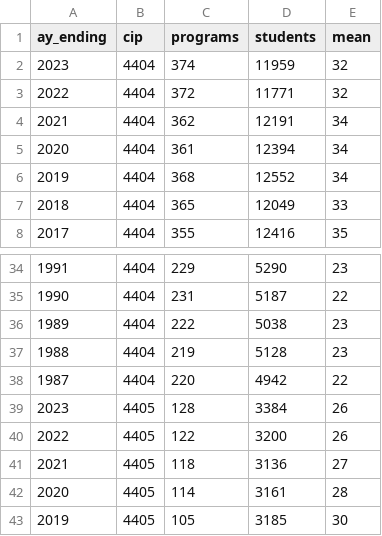
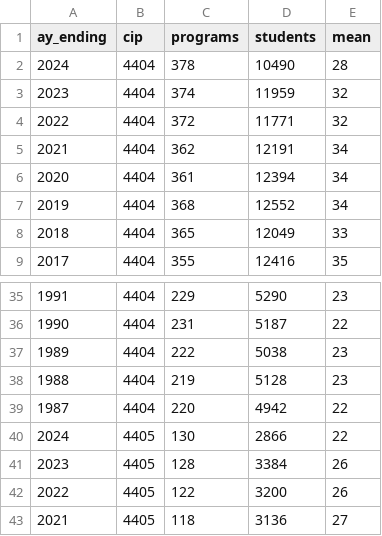
Before and after one commit to cbgoodman/ipeds-pa, a CSV file: data/data.csv, drawn as a sheet; only a part is shown, gaps mark what is left out; the shorter side is filled out with more unchanged rows.

```diff
--- a/data/data.csv
+++ b/data/data.csv
@@ -1,2 +1,3 @@
 ay_ending,cip,programs,students,mean
+2024,4404,378,10490,28
 2023,4404,374,11959,32
@@ -38,2 +39,3 @@
 1987,4404,220,4942,22
+2024,4405,130,2866,22
 2023,4405,128,3384,26
```
Also changed, not shown: 5 other files.
